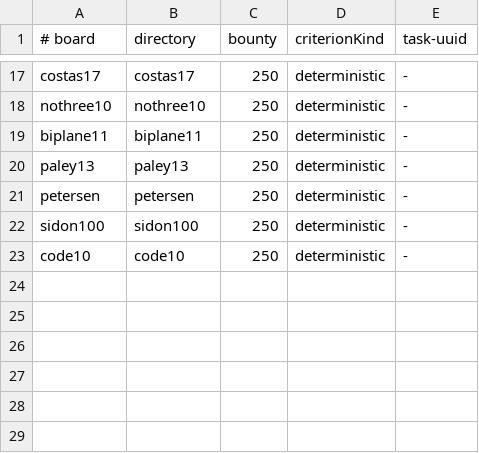
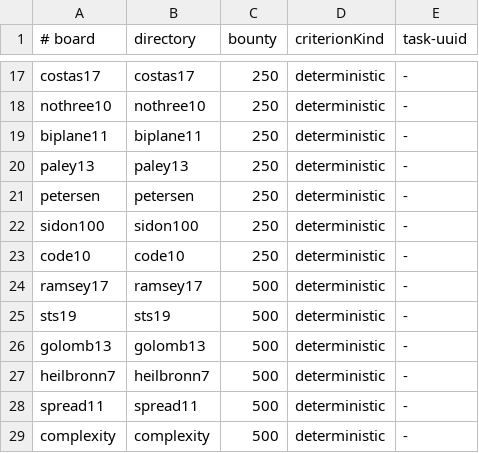
Before and after one commit to math-market/practice-problems, a TSV file: boards.tsv, drawn as a sheet; only a part is shown, gaps mark what is left out.

```diff
--- a/boards.tsv
+++ b/boards.tsv
@@ -23 +23,7 @@ sidon100	sidon100	250	deterministic	-
 code10	code10	250	deterministic	-
+ramsey17	ramsey17	500	deterministic	-
+sts19	sts19	500	deterministic	-
+golomb13	golomb13	500	deterministic	-
+heilbronn7	heilbronn7	500	deterministic	-
+spread11	spread11	500	deterministic	-
+complexity	complexity	500	deterministic	-
```
Also changed, not shown: 50 other files.
